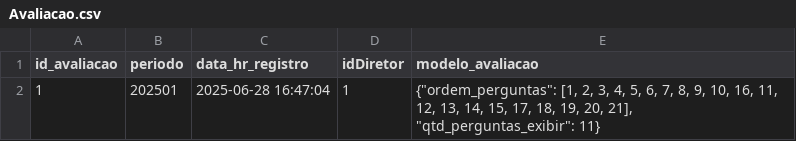
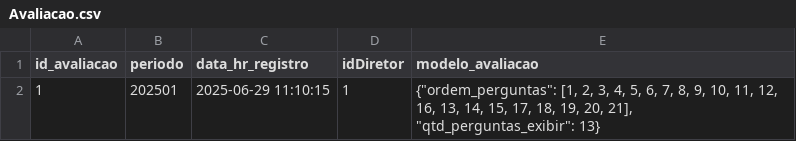
Before and after one commit to MarcioJrAlmeida/tads_eng_softw, a CSV file: banco/data/Avaliacao.csv, drawn as a sheet.

```diff
--- a/banco/data/Avaliacao.csv
+++ b/banco/data/Avaliacao.csv
@@ -1,2 +1,2 @@
 id_avaliacao;periodo;data_hr_registro;idDiretor;modelo_avaliacao
-1;202501;2025-06-28 16:47:04;1;"{""ordem_perguntas"": [1, 2, 3, 4, 5, 6, 7, 8, 9, 10, 16, 11, 12, 13, 14, 15, 17, 18, 19, 20, 21], ""qtd_perguntas_exibir"": 11}"
+1;202501;2025-06-29 11:10:15;1;"{""ordem_perguntas"": [1, 2, 3, 4, 5, 6, 7, 8, 9, 10, 11, 12, 16, 13, 14, 15, 17, 18, 19, 20, 21], ""qtd_perguntas_exibir"": 13}"
```
Also changed, not shown: 23 other files.
